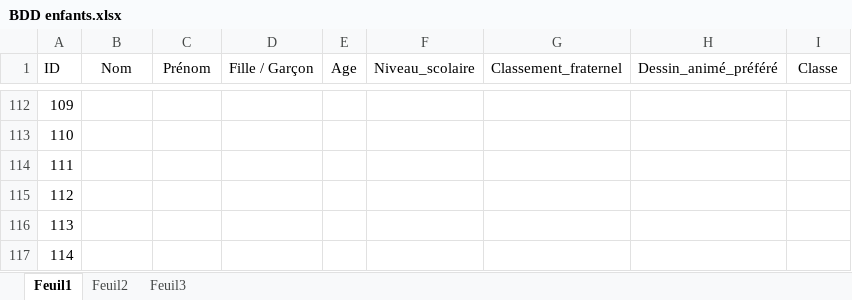
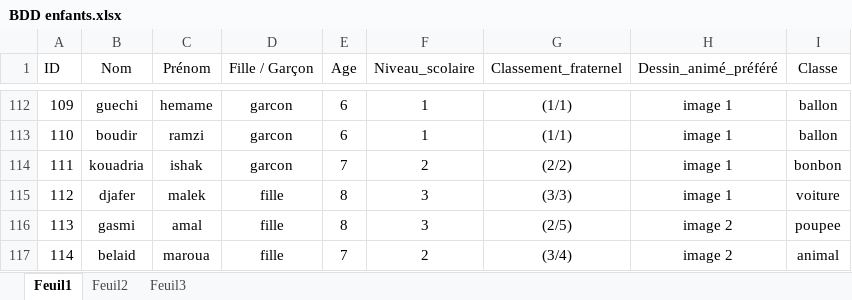
Before and after one commit to alla-abb/AI_Project, an Excel workbook: BDD enfants.xlsx, sheet Feuil1, drawn as a sheet; only a part is shown, gaps mark what is left out; values as stored, in another font and other column widths than the file's, no borders; the diff covers the shown part only; the diff names each change by its address in the sheet, - before the commit and + after, or states it on an @@ line.

```diff
--- a/BDD enfants.xlsx (sheet Feuil1)
+++ b/BDD enfants.xlsx (sheet Feuil1)
-B112 (Nom): (empty)
+B112 (Nom): guechi
-C112 (Prénom): (empty)
+C112 (Prénom): hemame
-D112:D114 (Fille / Garçon): (empty)
+D112:D114 (Fille / Garçon): garcon
-E112:E113 (Age): (empty)
+E112:E113 (Age): 6
-F112:F113 (Niveau_scolaire): (empty)
+F112:F113 (Niveau_scolaire): 1
-G112:G113 (Classement_fraternel): (empty)
+G112:G113 (Classement_fraternel): (1/1)
-H112:H115 (Dessin_animé_préféré): (empty)
+H112:H115 (Dessin_animé_préféré): image 1
-I112:I113 (Classe): (empty)
+I112:I113 (Classe): ballon
-B113 (Nom): (empty)
+B113 (Nom): boudir
-C113 (Prénom): (empty)
+C113 (Prénom): ramzi
-B114 (Nom): (empty)
+B114 (Nom): kouadria
-C114 (Prénom): (empty)
+C114 (Prénom): ishak
-E114 (Age): (empty)
+E114 (Age): 7
-F114 (Niveau_scolaire): (empty)
+F114 (Niveau_scolaire): 2
-G114 (Classement_fraternel): (empty)
+G114 (Classement_fraternel): (2/2)
-I114 (Classe): (empty)
+I114 (Classe): bonbon
-B115 (Nom): (empty)
+B115 (Nom): djafer
-C115 (Prénom): (empty)
+C115 (Prénom): malek
-D115:D117 (Fille / Garçon): (empty)
+D115:D117 (Fille / Garçon): fille
-E115:E116 (Age): (empty)
+E115:E116 (Age): 8
-F115:F116 (Niveau_scolaire): (empty)
+F115:F116 (Niveau_scolaire): 3
-G115 (Classement_fraternel): (empty)
+G115 (Classement_fraternel): (3/3)
-I115 (Classe): (empty)
+I115 (Classe): voiture
-B116 (Nom): (empty)
+B116 (Nom): gasmi
-C116 (Prénom): (empty)
+C116 (Prénom): amal
-G116 (Classement_fraternel): (empty)
+G116 (Classement_fraternel): (2/5)
-H116:H117 (Dessin_animé_préféré): (empty)
+H116:H117 (Dessin_animé_préféré): image 2
-I116 (Classe): (empty)
+I116 (Classe): poupee
-B117 (Nom): (empty)
+B117 (Nom): belaid
-C117 (Prénom): (empty)
+C117 (Prénom): maroua
-E117 (Age): (empty)
+E117 (Age): 7
-F117 (Niveau_scolaire): (empty)
+F117 (Niveau_scolaire): 2
-G117 (Classement_fraternel): (empty)
+G117 (Classement_fraternel): (3/4)
-I117 (Classe): (empty)
+I117 (Classe): animal
```
Also changed, not shown: 112 edited cells and cell formats elsewhere in this sheet.
